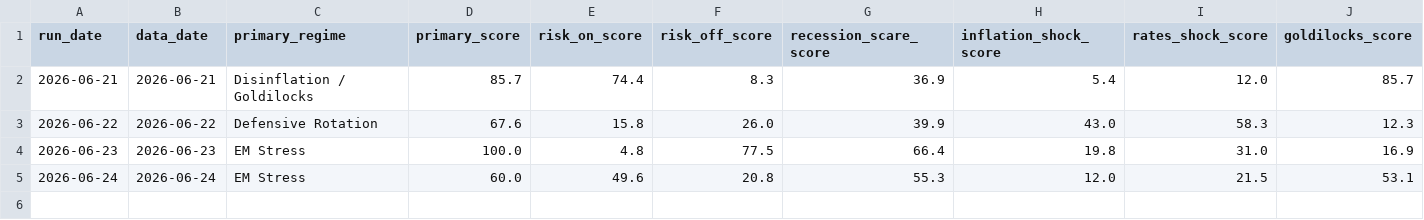
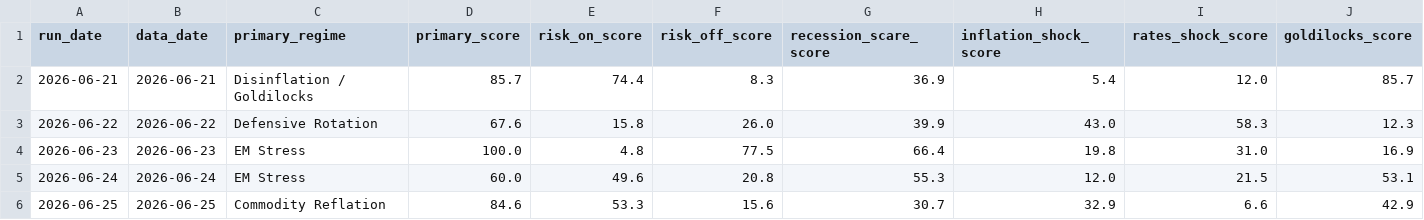
Before and after one commit to flav7557/macro-regime-dashboard, a CSV file: data/regime_history.csv, drawn as a sheet; only a part is shown; rows hold the shown columns only; the diff names each change by its address in the sheet, - before the commit and + after, or states it on an @@ line.

```diff
--- a/data/regime_history.csv
+++ b/data/regime_history.csv
+row 6: 2026-06-25 | 2026-06-25 | Commodity Reflation | 84.6 | 53.3 | 15.6 | 30.7 | 32.9 | 6.6 | 42.9
```
